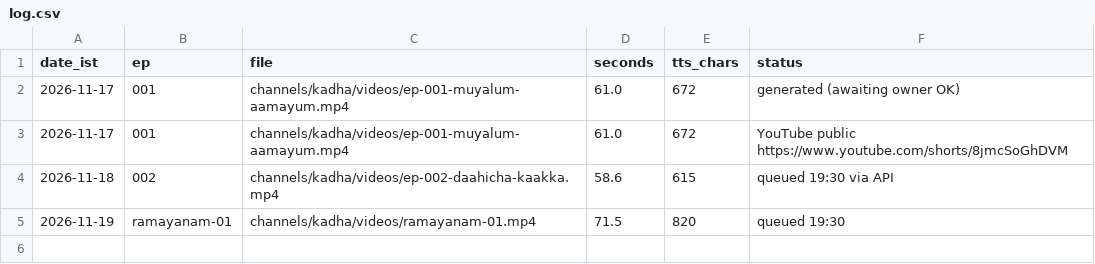
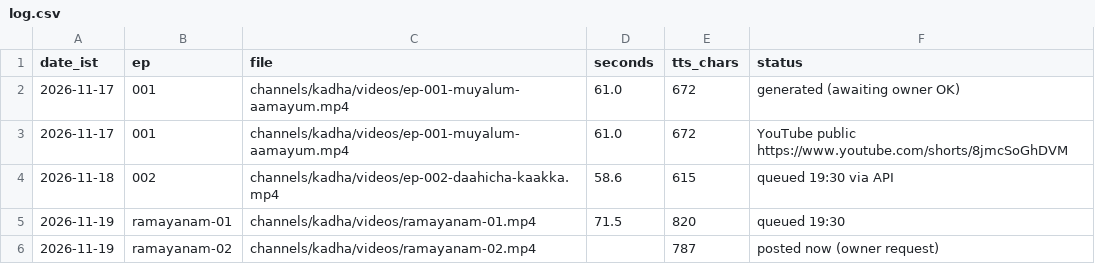
Before and after one commit to vipinlalrv91/403-unlocked-media, a CSV file: channels/kadha/runs/log.csv, drawn as a sheet; the diff names each change by its address in the sheet, - before the commit and + after, or states it on an @@ line.

```diff
--- a/channels/kadha/runs/log.csv
+++ b/channels/kadha/runs/log.csv
+row 6: 2026-11-19 | ramayanam-02 | channels/kadha/videos/ramayanam-02.mp4 |  | 787 | posted now (owner request)
```
Also changed, not shown: 2 other files.
